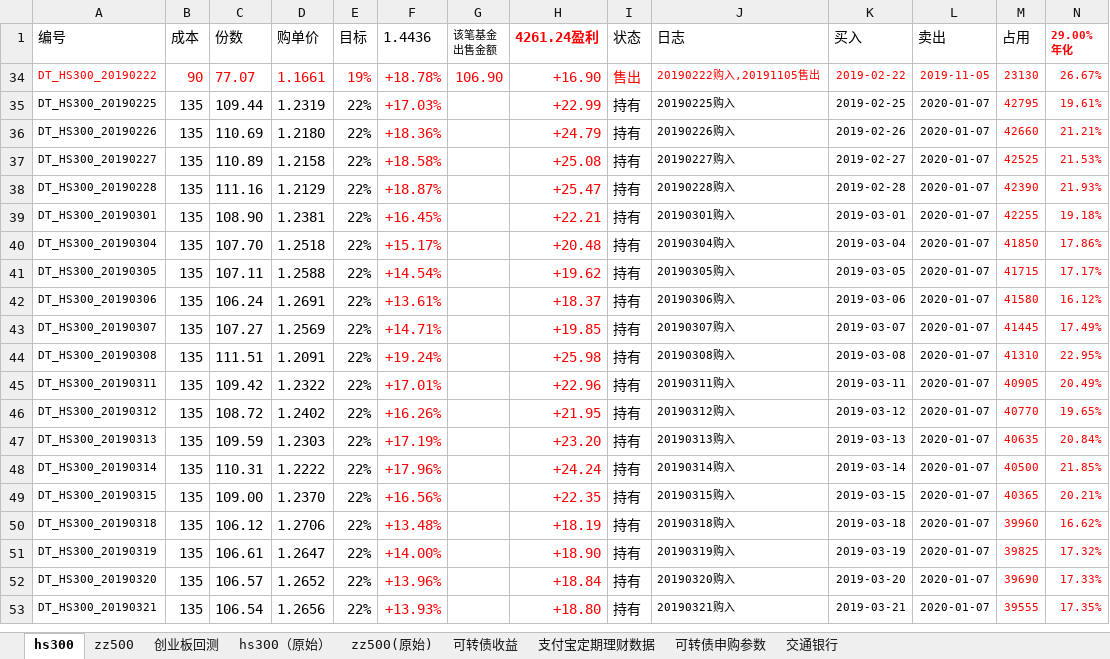
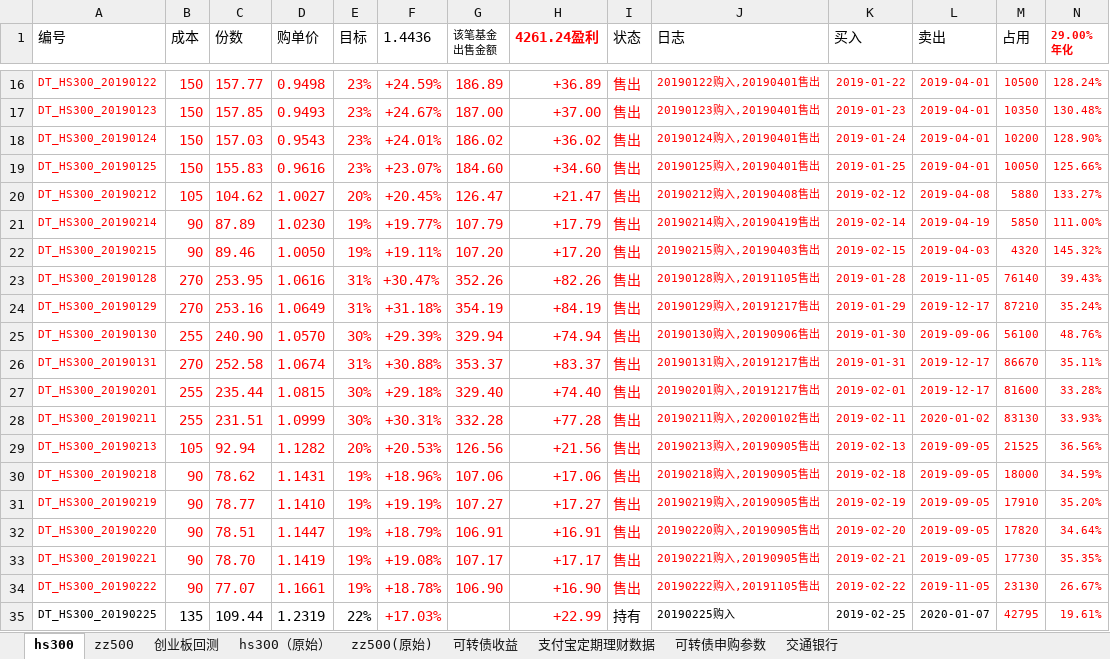
Before and after one commit to husky8/cccode, an Excel workbook: invest/配置.xlsx, sheet hs300, drawn as a sheet; only a part is shown, gaps mark what is left out; the shorter side is filled out with more unchanged rows; values as stored, in another font and other column widths than the file's, no borders; charts and pictures and conditional formats not drawn; rows hold the shown columns only; the diff covers the shown part only; the diff names each change by its address in the sheet, - before the commit and + after, or states it on an @@ line.

```diff
--- a/invest/配置.xlsx (sheet hs300)
+++ b/invest/配置.xlsx (sheet hs300)
@@ row 16 unhidden: DT_HS300_20190122 | 150 | 157.77 | 0.9498 | 23% | +24.59% | 186.89 | +36.89 | 售出 | 20190122购入,20190401售出 | 2019-01-22 | 2019-04-01 | 10500 | 128.24% @@
@@ row 17 unhidden: DT_HS300_20190123 | 150 | 157.85 | 0.9493 | 23% | +24.67% | 187.00 | +37.00 | 售出 | 20190123购入,20190401售出 | 2019-01-23 | 2019-04-01 | 10350 | 130.48% @@
@@ row 18 unhidden: DT_HS300_20190124 | 150 | 157.03 | 0.9543 | 23% | +24.01% | 186.02 | +36.02 | 售出 | 20190124购入,20190401售出 | 2019-01-24 | 2019-04-01 | 10200 | 128.90% @@
@@ row 19 unhidden: DT_HS300_20190125 | 150 | 155.83 | 0.9616 | 23% | +23.07% | 184.60 | +34.60 | 售出 | 20190125购入,20190401售出 | 2019-01-25 | 2019-04-01 | 10050 | 125.66% @@
@@ row 20 unhidden: DT_HS300_20190212 | 105 | 104.62 | 1.0027 | 20% | +20.45% | 126.47 | +21.47 | 售出 | 20190212购入,20190408售出 | 2019-02-12 | 2019-04-08 | 5880 | 133.27% @@
@@ row 21 unhidden: DT_HS300_20190214 | 90 | 87.89 | 1.0230 | 19% | +19.77% | 107.79 | +17.79 | 售出 | 20190214购入,20190419售出 | 2019-02-14 | 2019-04-19 | 5850 | 111.00% @@
@@ row 22 unhidden: DT_HS300_20190215 | 90 | 89.46 | 1.0050 | 19% | +19.11% | 107.20 | +17.20 | 售出 | 20190215购入,20190403售出 | 2019-02-15 | 2019-04-03 | 4320 | 145.32% @@
@@ row 23 unhidden: DT_HS300_20190128 | 270 | 253.95 | 1.0616 | 31% | +30.47% | 352.26 | +82.26 | 售出 | 20190128购入,20191105售出 | 2019-01-28 | 2019-11-05 | 76140 | 39.43% @@
@@ row 24 unhidden: DT_HS300_20190129 | 270 | 253.16 | 1.0649 | 31% | +31.18% | 354.19 | +84.19 | 售出 | 20190129购入,20191217售出 | 2019-01-29 | 2019-12-17 | 87210 | 35.24% @@
@@ row 25 unhidden: DT_HS300_20190130 | 255 | 240.90 | 1.0570 | 30% | +29.39% | 329.94 | +74.94 | 售出 | 20190130购入,20190906售出 | 2019-01-30 | 2019-09-06 | 56100 | 48.76% @@
@@ row 26 unhidden: DT_HS300_20190131 | 270 | 252.58 | 1.0674 | 31% | +30.88% | 353.37 | +83.37 | 售出 | 20190131购入,20191217售出 | 2019-01-31 | 2019-12-17 | 86670 | 35.11% @@
@@ row 27 unhidden: DT_HS300_20190201 | 255 | 235.44 | 1.0815 | 30% | +29.18% | 329.40 | +74.40 | 售出 | 20190201购入,20191217售出 | 2019-02-01 | 2019-12-17 | 81600 | 33.28% @@
+row 28: DT_HS300_20190211 | 255 | 231.51 | 1.0999 | 30% | +30.31% | 332.28 | +77.28 | 售出 | 20190211购入,20200102售出 | 2019-02-11 | 2020-01-02 | 83130 | 33.93%
@@ row 29 unhidden: DT_HS300_20190213 | 105 | 92.94 | 1.1282 | 20% | +20.53% | 126.56 | +21.56 | 售出 | 20190213购入,20190905售出 | 2019-02-13 | 2019-09-05 | 21525 | 36.56% @@
@@ row 30 unhidden: DT_HS300_20190218 | 90 | 78.62 | 1.1431 | 19% | +18.96% | 107.06 | +17.06 | 售出 | 20190218购入,20190905售出 | 2019-02-18 | 2019-09-05 | 18000 | 34.59% @@
@@ row 31 unhidden: DT_HS300_20190219 | 90 | 78.77 | 1.1410 | 19% | +19.19% | 107.27 | +17.27 | 售出 | 20190219购入,20190905售出 | 2019-02-19 | 2019-09-05 | 17910 | 35.20% @@
@@ row 32 unhidden: DT_HS300_20190220 | 90 | 78.51 | 1.1447 | 19% | +18.79% | 106.91 | +16.91 | 售出 | 20190220购入,20190905售出 | 2019-02-20 | 2019-09-05 | 17820 | 34.64% @@
@@ row 33 unhidden: DT_HS300_20190221 | 90 | 78.70 | 1.1419 | 19% | +19.08% | 107.17 | +17.17 | 售出 | 20190221购入,20190905售出 | 2019-02-21 | 2019-09-05 | 17730 | 35.35% @@
```
Also changed, not shown: 14 hidden or unhidden rows elsewhere in this sheet, hidden cells, 2 other files.
